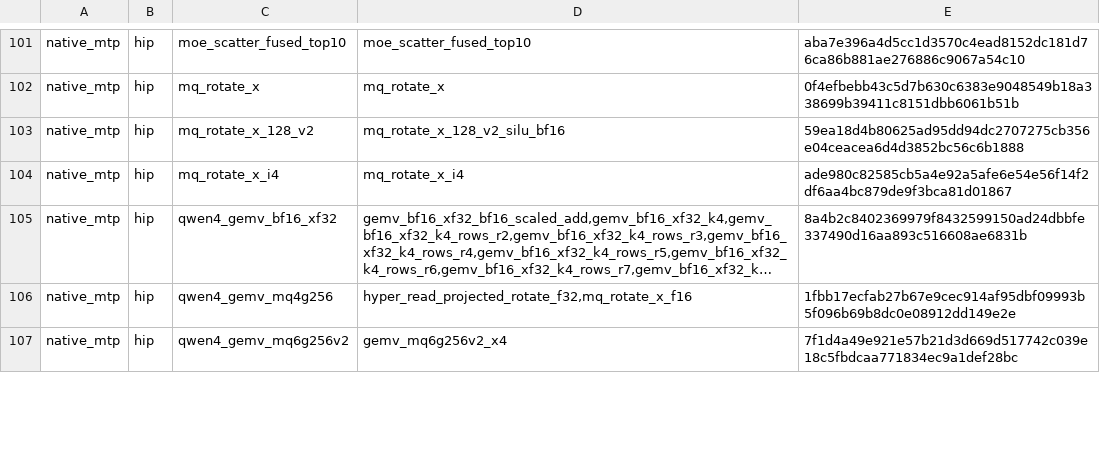
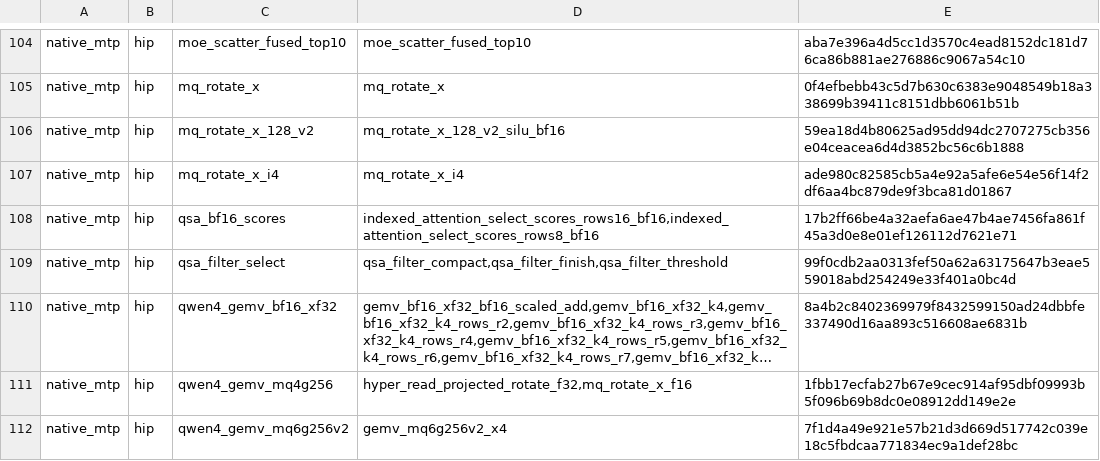
Before and after one commit to 13pgeiser/rdna4_engines, a TSV file: crates/rdna-compute/src/route_plans/qwen3.8-flash-next.gfx1201.tsv, drawn as a sheet; only a part is shown, gaps mark what is left out; long unchanged cells end in …; the diff covers the shown part only; the diff names each change by its address in the sheet, - before the commit and + after, or states it on an @@ line.

```diff
--- a/crates/rdna-compute/src/route_plans/qwen3.8-flash-next.gfx1201.tsv
+++ b/crates/rdna-compute/src/route_plans/qwen3.8-flash-next.gfx1201.tsv
+row 108: native_mtp | hip | qsa_bf16_scores | indexed_attention_select_scores_rows16_bf16,indexed_attention_select_scores_rows8_bf16 | 17b2ff66be4a32aefa6ae47b4ae7456fa861f45a3d0e8e01ef126112d7621e71
+row 109: native_mtp | hip | qsa_filter_select | qsa_filter_compact,qsa_filter_finish,qsa_filter_threshold | 99f0cdb2aa0313fef50a62a63175647b3eae559018abd254249e33f401a0bc4d
```
Also changed, not shown: 4 added rows and 6 edited cells elsewhere in this file, 3 other files.
